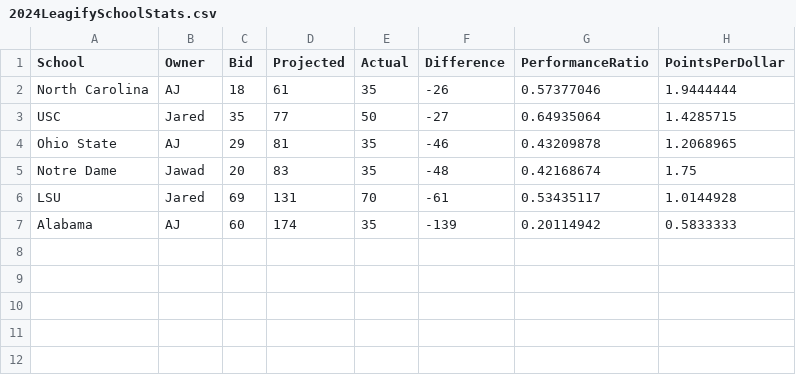
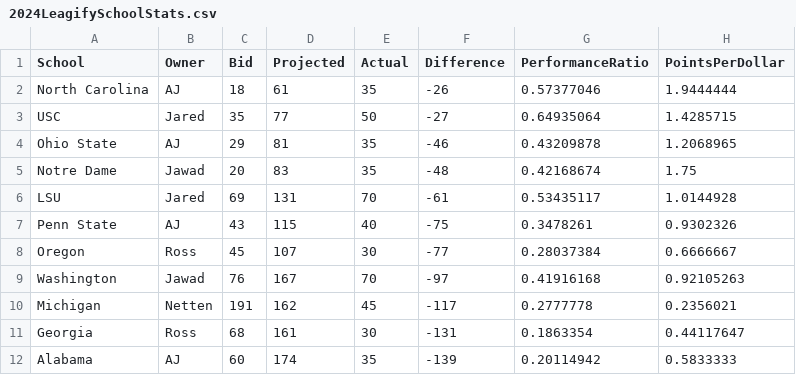
Before and after one commit to zo0o0ot/draft-scorer-nfl, a CSV file: leagify-result-stats/2024/2024LeagifySchoolStats.csv, drawn as a sheet.

```diff
--- a/leagify-result-stats/2024/2024LeagifySchoolStats.csv
+++ b/leagify-result-stats/2024/2024LeagifySchoolStats.csv
@@ -6,2 +6,7 @@ Notre Dame,Jawad,20,83,35,-48,0.42168674,1.75
 LSU,Jared,69,131,70,-61,0.53435117,1.0144928
+Penn State,AJ,43,115,40,-75,0.3478261,0.9302326
+Oregon,Ross,45,107,30,-77,0.28037384,0.6666667
+Washington,Jawad,76,167,70,-97,0.41916168,0.92105263
+Michigan,Netten,191,162,45,-117,0.2777778,0.2356021
+Georgia,Ross,68,161,30,-131,0.1863354,0.44117647
 Alabama,AJ,60,174,35,-139,0.20114942,0.5833333
```
Also changed, not shown: leagify-result-stats/2024/2024DraftPointsBySchool.csv, leagify-result-stats/2024/2024Flops.csv, 3 other files.
